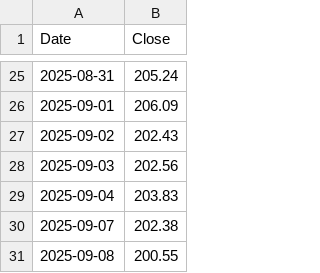
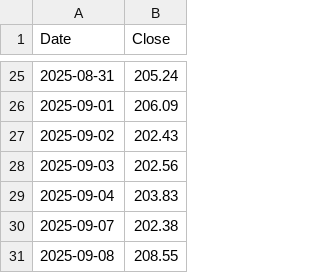
Before and after one commit to Kalzangdorjelama/DeepNepse-Predictor, a CSV file: backend/fetchStockData/HBL.csv, drawn as a sheet; only a part is shown, gaps mark what is left out.

```diff
--- a/backend/fetchStockData/HBL.csv
+++ b/backend/fetchStockData/HBL.csv
@@ -30,2 +30,2 @@ Date,Close
 2025-09-07,202.38
-2025-09-08,200.55
+2025-09-08,208.55
```
Also changed, not shown: backend/fetchStockData/ADBL.csv, backend/fetchStockData/EBL.csv, 12 other files.
